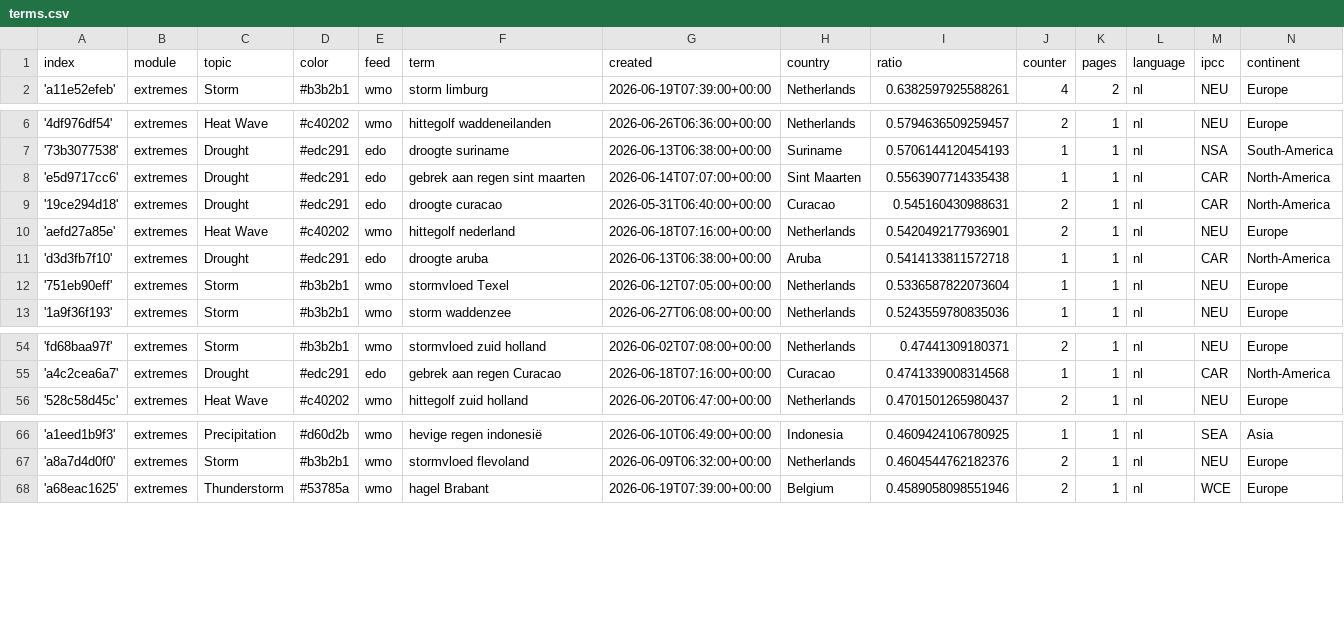
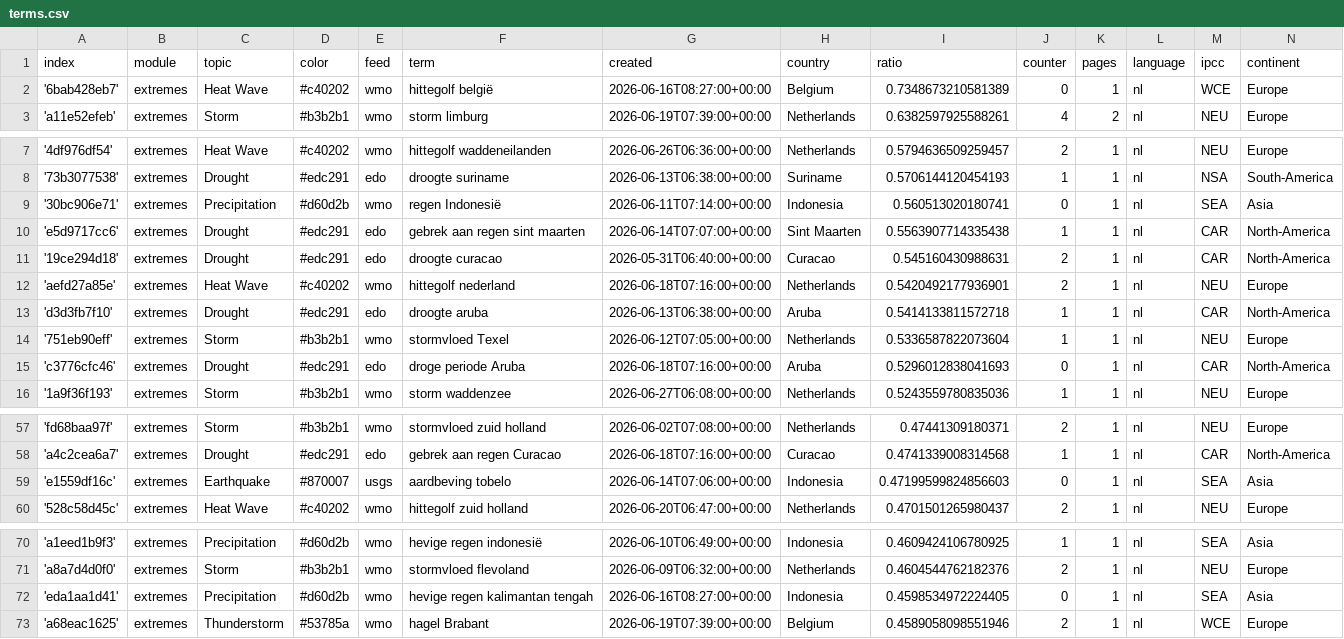
Before and after one commit to MarcoL95-News25/netherlandExtremes, a CSV file: terms.csv, drawn as a sheet; only a part is shown, gaps mark what is left out; the diff covers the shown part only.

Commit message:
Commit from GitHub Actions (import:0.0)

```diff
--- a/terms.csv
+++ b/terms.csv
@@ -1,2 +1,3 @@
 index,module,topic,color,feed,term,created,country,ratio,counter,pages,language,ipcc,continent
+'6bab428eb7',extremes,Heat Wave,#c40202,wmo,hittegolf belgië,2026-06-16T08:27:00+00:00,Belgium,0.7348673210581389,0,1,nl,WCE,Europe
 'a11e52efeb',extremes,Storm,#b3b2b1,wmo,storm limburg,2026-06-19T07:39:00+00:00,Netherlands,0.6382597925588261,4,2,nl,NEU,Europe
@@ -7,2 +8,3 @@ index,module,topic,color,feed,term,created,country,ratio,counter,pages,language,
 '73b3077538',extremes,Drought,#edc291,edo,droogte suriname,2026-06-13T06:38:00+00:00,Suriname,0.5706144120454193,1,1,nl,NSA,South-America
+'30bc906e71',extremes,Precipitation,#d60d2b,wmo,regen Indonesië,2026-06-11T07:14:00+00:00,Indonesia,0.560513020180741,0,1,nl,SEA,Asia
 'e5d9717cc6',extremes,Drought,#edc291,edo,gebrek aan regen sint maarten,2026-06-14T07:07:00+00:00,Sint Maarten,0.5563907714335438,1,1,nl,CAR,North-America
@@ -12,2 +14,3 @@ index,module,topic,color,feed,term,created,country,ratio,counter,pages,language,
 '751eb90eff',extremes,Storm,#b3b2b1,wmo,stormvloed Texel,2026-06-12T07:05:00+00:00,Netherlands,0.5336587822073604,1,1,nl,NEU,Europe
+'c3776cfc46',extremes,Drought,#edc291,edo,droge periode Aruba,2026-06-18T07:16:00+00:00,Aruba,0.5296012838041693,0,1,nl,CAR,North-America
 '1a9f36f193',extremes,Storm,#b3b2b1,wmo,storm waddenzee,2026-06-27T06:08:00+00:00,Netherlands,0.5243559780835036,1,1,nl,NEU,Europe
@@ -55,2 +58,3 @@ index,module,topic,color,feed,term,created,country,ratio,counter,pages,language,
 'a4c2cea6a7',extremes,Drought,#edc291,edo,gebrek aan regen Curacao,2026-06-18T07:16:00+00:00,Curacao,0.4741339008314568,1,1,nl,CAR,North-America
+'e1559df16c',extremes,Earthquake,#870007,usgs,aardbeving tobelo,2026-06-14T07:06:00+00:00,Indonesia,0.47199599824856603,0,1,nl,SEA,Asia
 '528c58d45c',extremes,Heat Wave,#c40202,wmo,hittegolf zuid holland,2026-06-20T06:47:00+00:00,Netherlands,0.4701501265980437,2,1,nl,NEU,Europe
@@ -67,2 +71,3 @@ index,module,topic,color,feed,term,created,country,ratio,counter,pages,language,
 'a8a7d4d0f0',extremes,Storm,#b3b2b1,wmo,stormvloed flevoland,2026-06-09T06:32:00+00:00,Netherlands,0.4604544762182376,2,1,nl,NEU,Europe
+'eda1aa1d41',extremes,Precipitation,#d60d2b,wmo,hevige regen kalimantan tengah,2026-06-16T08:27:00+00:00,Indonesia,0.4598534972224405,0,1,nl,SEA,Asia
 'a68eac1625',extremes,Thunderstorm,#53785a,wmo,hagel Brabant,2026-06-19T07:39:00+00:00,Belgium,0.4589058098551946,2,1,nl,WCE,Europe
```
Also changed, not shown: 5 added rows and 2 edited cells elsewhere in this file.
